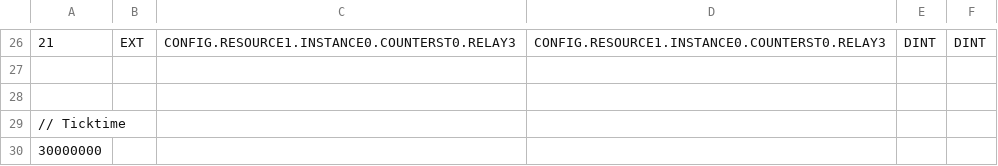
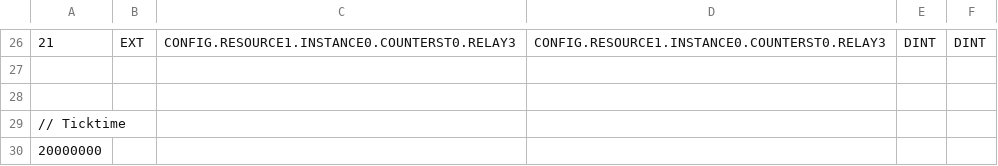
Before and after one commit to jasonleecode/OSIE, a CSV file: Beremiz/beremiz_tutorial_opc_ua/build/VARIABLES.csv, drawn as a sheet; only a part is shown, gaps mark what is left out.

```diff
--- a/Beremiz/beremiz_tutorial_opc_ua/build/VARIABLES.csv
+++ b/Beremiz/beremiz_tutorial_opc_ua/build/VARIABLES.csv
@@ -29,2 +29,2 @@
 // Ticktime
-30000000
+20000000
```
Also changed, not shown: 7 other files.
